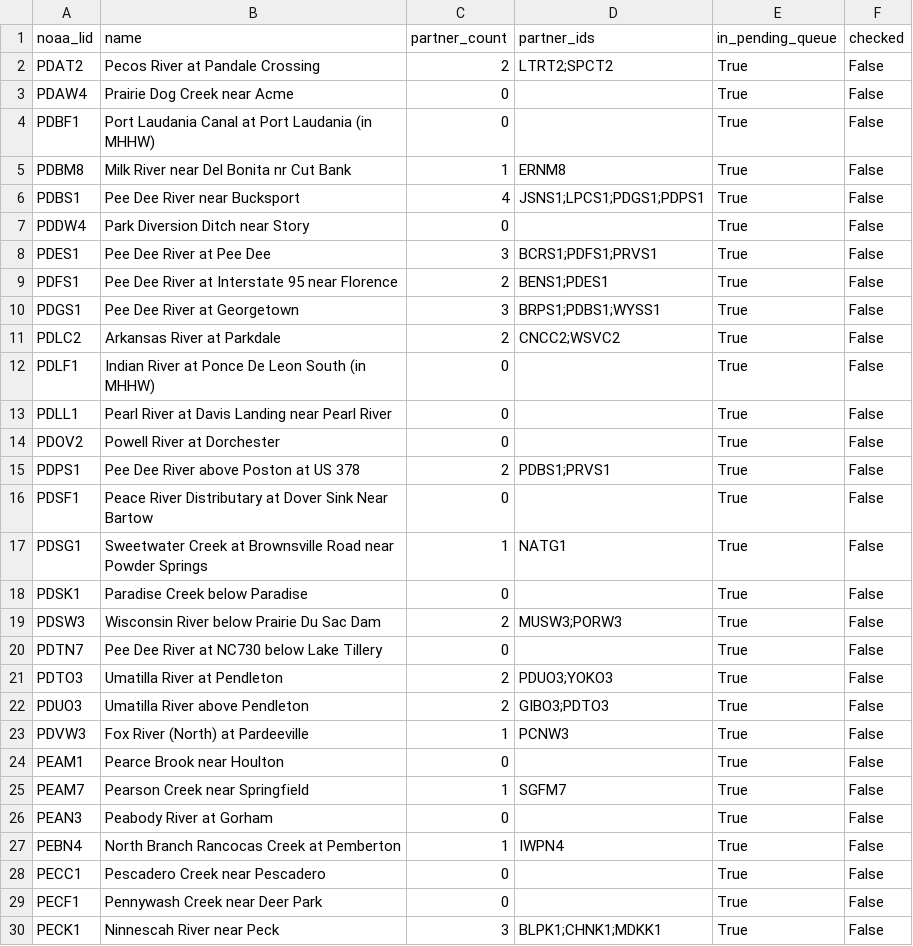
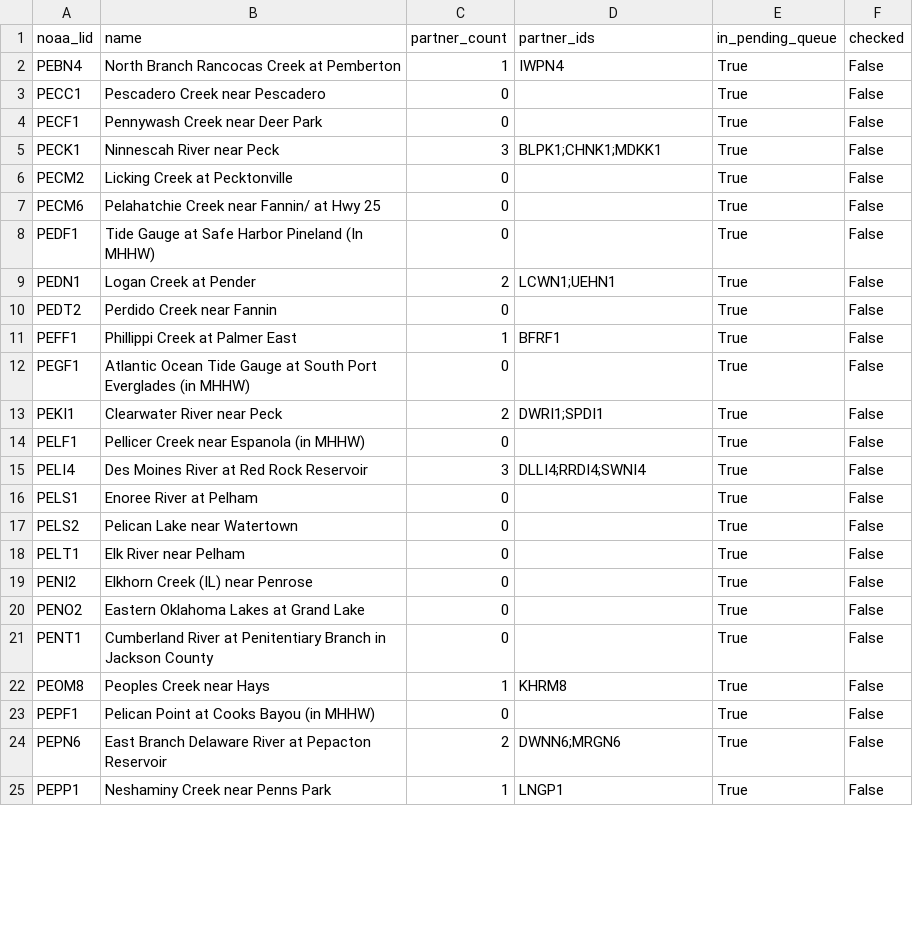
Before and after one commit to pbangiola/paddlersmap, a CSV file: data/network_audit/unchecked_endpoints.csv, drawn as a sheet; only a part is shown; the shorter side is filled out with more unchanged rows; the diff covers the shown part only.

```diff
--- a/data/network_audit/unchecked_endpoints.csv
+++ b/data/network_audit/unchecked_endpoints.csv
@@ -1,27 +1,2 @@
 noaa_lid,name,partner_count,partner_ids,in_pending_queue,checked
-PDAT2,Pecos River at Pandale Crossing,2,LTRT2;SPCT2,True,False
-PDAW4,Prairie Dog Creek near Acme ,0,,True,False
-PDBF1,Port Laudania Canal at Port Laudania (in MHHW),0,,True,False
-PDBM8,Milk River near Del Bonita nr Cut Bank,1,ERNM8,True,False
-PDBS1,Pee Dee River near Bucksport,4,JSNS1;LPCS1;PDGS1;PDPS1,True,False
-PDDW4,Park Diversion Ditch near Story,0,,True,False
-PDES1,Pee Dee River at Pee Dee,3,BCRS1;PDFS1;PRVS1,True,False
-PDFS1,Pee Dee River at Interstate 95 near Florence,2,BENS1;PDES1,True,False
-PDGS1,Pee Dee River at Georgetown,3,BRPS1;PDBS1;WYSS1,True,False
-PDLC2,Arkansas River at Parkdale,2,CNCC2;WSVC2,True,False
-PDLF1,Indian River at Ponce De Leon South (in MHHW),0,,True,False
-PDLL1,Pearl River at Davis Landing near Pearl River,0,,True,False
-PDOV2,Powell River at Dorchester,0,,True,False
-PDPS1,Pee Dee River above Poston at US 378,2,PDBS1;PRVS1,True,False
-PDSF1,Peace River Distributary at Dover Sink Near Bartow,0,,True,False
-PDSG1,Sweetwater Creek at Brownsville Road near Powder Springs,1,NATG1,True,False
-PDSK1,Paradise Creek below Paradise,0,,True,False
-PDSW3,Wisconsin River below Prairie Du Sac Dam,2,MUSW3;PORW3,True,False
-PDTN7,Pee Dee River at NC730 below Lake Tillery,0,,True,False
-PDTO3,Umatilla River at Pendleton,2,PDUO3;YOKO3,True,False
-PDUO3,Umatilla River above Pendleton,2,GIBO3;PDTO3,True,False
-PDVW3,Fox River (North) at Pardeeville,1,PCNW3,True,False
-PEAM1,Pearce Brook near Houlton,0,,True,False
-PEAM7,Pearson Creek near Springfield,1,SGFM7,True,False
-PEAN3,Peabody River at Gorham,0,,True,False
 PEBN4,North Branch Rancocas Creek at Pemberton,1,IWPN4,True,False
```
Also changed, not shown: 6 edited cells elsewhere in this file, data/network_audit/single_partner_endpoints.csv, 3 other files.
